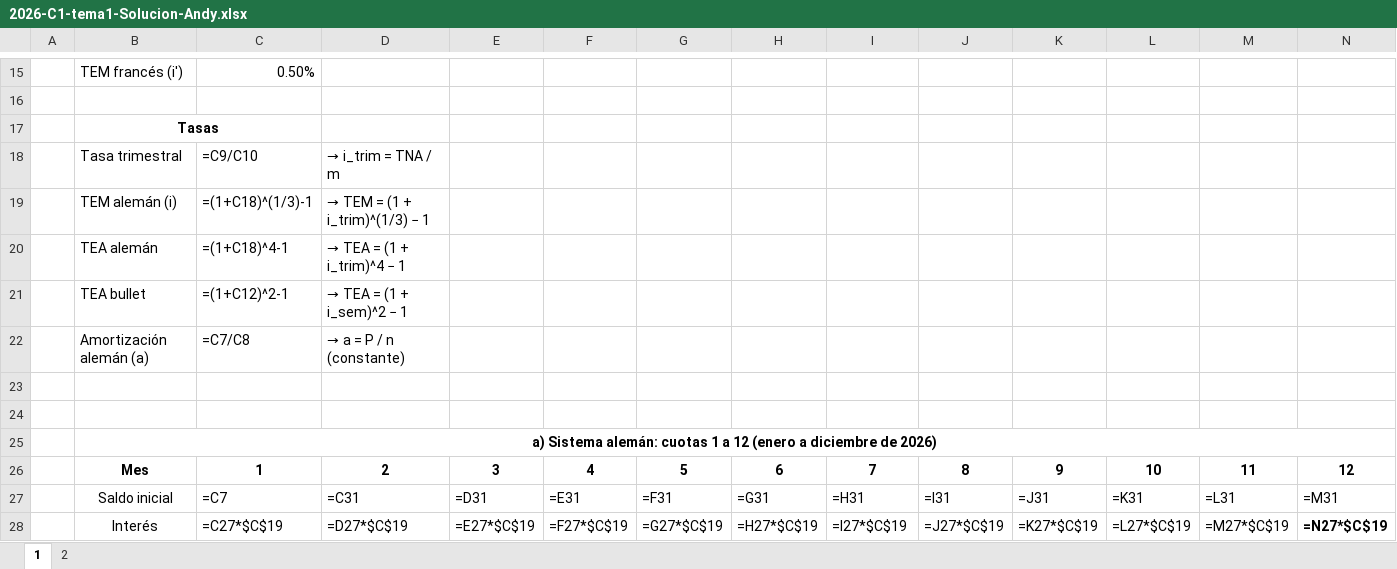
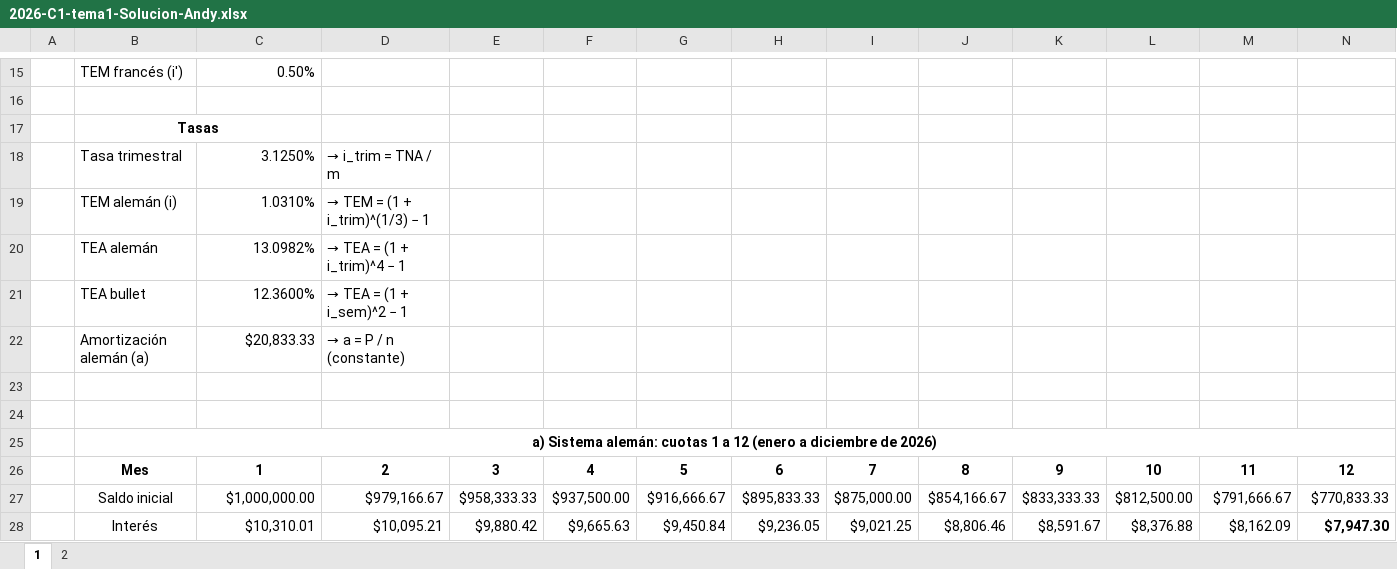
Before and after one commit to franciscocostaa/economia-para-ingenieros, an Excel workbook: practica/segundo-parcial/2026-C1-tema1-Solucion-Andy.xlsx, sheet 1, drawn as a sheet; only a part is shown, gaps mark what is left out; values as stored, in another font and other column widths than the file's, no borders; formulas without a stored value are shown as written; the diff covers the shown part only; the diff names each change by its address in the sheet, - before the commit and + after, or states it on an @@ line.

```diff
--- a/practica/segundo-parcial/2026-C1-tema1-Solucion-Andy.xlsx (sheet 1)
+++ b/practica/segundo-parcial/2026-C1-tema1-Solucion-Andy.xlsx (sheet 1)
-C18: =C9/C10
+C18: 3.1250%
-C19: =(1+C18)^(1/3)-1
+C19: 1.0310%
-C20: =(1+C18)^4-1
+C20: 13.0982%
-C21: =(1+C12)^2-1
+C21: 12.3600%
-C22: =C7/C8
+C22: $20,833.33
-C27: =C7
+C27: $1,000,000.00
-D27: =C31
+D27: $979,166.67
-E27: =D31
+E27: $958,333.33
-F27: =E31
+F27: $937,500.00
-G27: =F31
+G27: $916,666.67
-H27: =G31
+H27: $895,833.33
-I27: =H31
+I27: $875,000.00
-J27: =I31
+J27: $854,166.67
-K27: =J31
+K27: $833,333.33
-L27: =K31
+L27: $812,500.00
-M27: =L31
+M27: $791,666.67
-N27: =M31
+N27: $770,833.33
-C28: =C27*$C$19
+C28: $10,310.01
-D28: =D27*$C$19
+D28: $10,095.21
-E28: =E27*$C$19
+E28: $9,880.42
-F28: =F27*$C$19
+F28: $9,665.63
-G28: =G27*$C$19
+G28: $9,450.84
-H28: =H27*$C$19
+H28: $9,236.05
-I28: =I27*$C$19
+I28: $9,021.25
-J28: =J27*$C$19
+J28: $8,806.46
-K28: =K27*$C$19
+K28: $8,591.67
-L28: =L27*$C$19
+L28: $8,376.88
-M28: =M27*$C$19
+M28: $8,162.09
-N28: =N27*$C$19
+N28: $7,947.30
```
Also changed, not shown: 51 edited cells elsewhere in this sheet, sheet 2, 2 other files.
